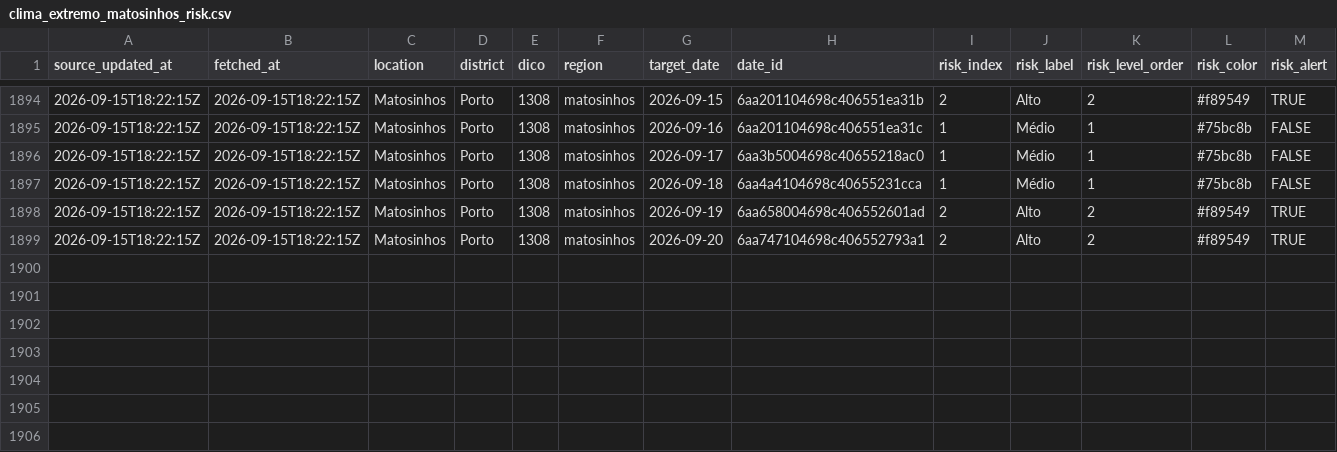
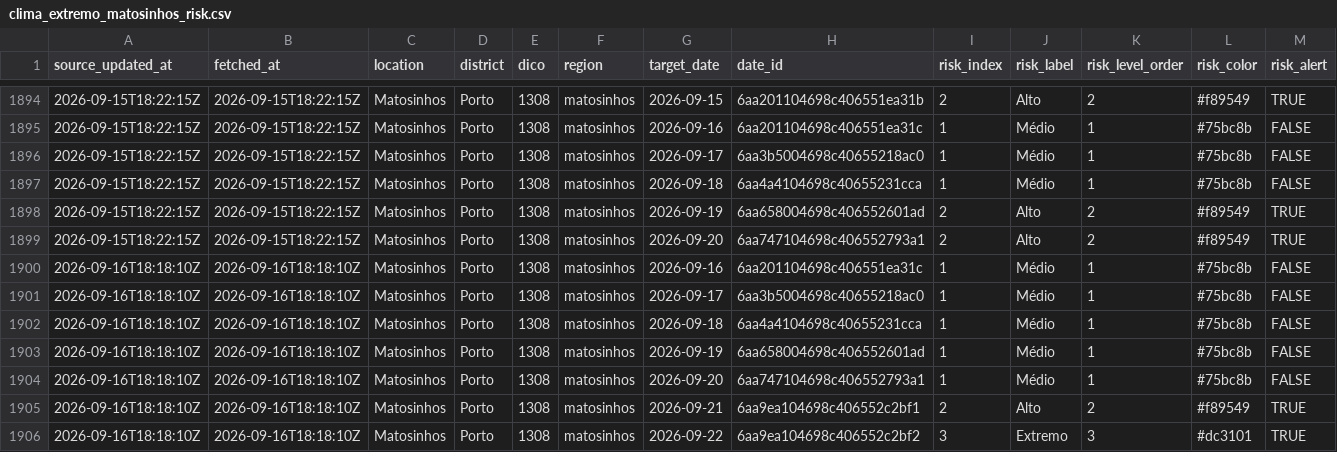
Before and after one commit to DBLQA90/qualar_matosinhos, a CSV file: data/clima_extremo_matosinhos_risk.csv, drawn as a sheet; only a part is shown, gaps mark what is left out; rows hold the shown columns only; the diff names each change by its address in the sheet, - before the commit and + after, or states it on an @@ line.

```diff
--- a/data/clima_extremo_matosinhos_risk.csv
+++ b/data/clima_extremo_matosinhos_risk.csv
+row 1900: 2026-09-16T18:18:10Z | 2026-09-16T18:18:10Z | Matosinhos | Porto | 1308 | matosinhos | 2026-09-16 | 6aa201104698c406551ea31c | 1 | Médio | 1 | #75bc8b | FALSE
+row 1901: 2026-09-16T18:18:10Z | 2026-09-16T18:18:10Z | Matosinhos | Porto | 1308 | matosinhos | 2026-09-17 | 6aa3b5004698c40655218ac0 | 1 | Médio | 1 | #75bc8b | FALSE
+row 1902: 2026-09-16T18:18:10Z | 2026-09-16T18:18:10Z | Matosinhos | Porto | 1308 | matosinhos | 2026-09-18 | 6aa4a4104698c40655231cca | 1 | Médio | 1 | #75bc8b | FALSE
+row 1903: 2026-09-16T18:18:10Z | 2026-09-16T18:18:10Z | Matosinhos | Porto | 1308 | matosinhos | 2026-09-19 | 6aa658004698c406552601ad | 1 | Médio | 1 | #75bc8b | FALSE
+row 1904: 2026-09-16T18:18:10Z | 2026-09-16T18:18:10Z | Matosinhos | Porto | 1308 | matosinhos | 2026-09-20 | 6aa747104698c406552793a1 | 1 | Médio | 1 | #75bc8b | FALSE
+row 1905: 2026-09-16T18:18:10Z | 2026-09-16T18:18:10Z | Matosinhos | Porto | 1308 | matosinhos | 2026-09-21 | 6aa9ea104698c406552c2bf1 | 2 | Alto | 2 | #f89549 | TRUE
+row 1906: 2026-09-16T18:18:10Z | 2026-09-16T18:18:10Z | Matosinhos | Porto | 1308 | matosinhos | 2026-09-22 | 6aa9ea104698c406552c2bf2 | 3 | Extremo | 3 | #dc3101 | TRUE
```
Also changed, not shown: data/ipma_matosinhos_station_observations.csv, data/openmeteo_matosinhos_extraction_status.csv, 18 other files.
